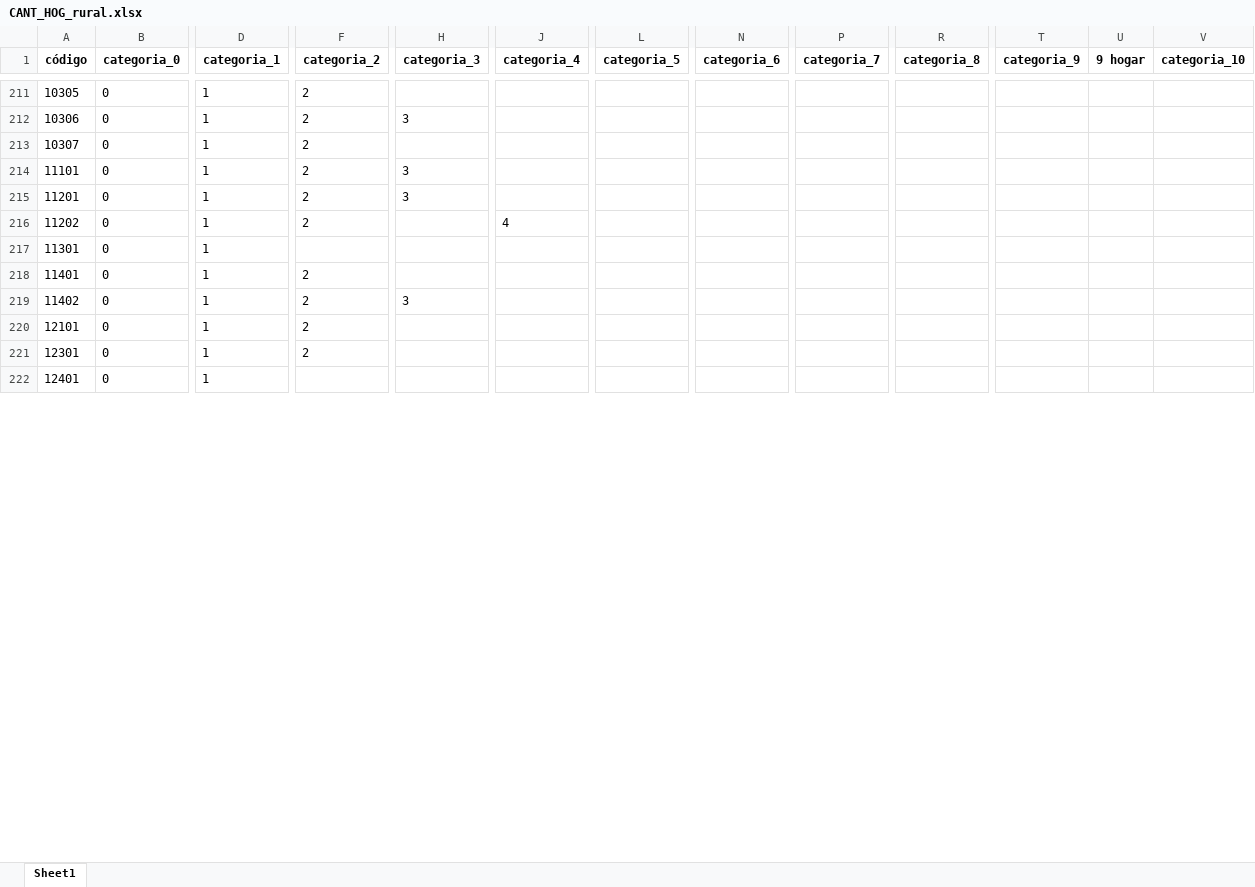
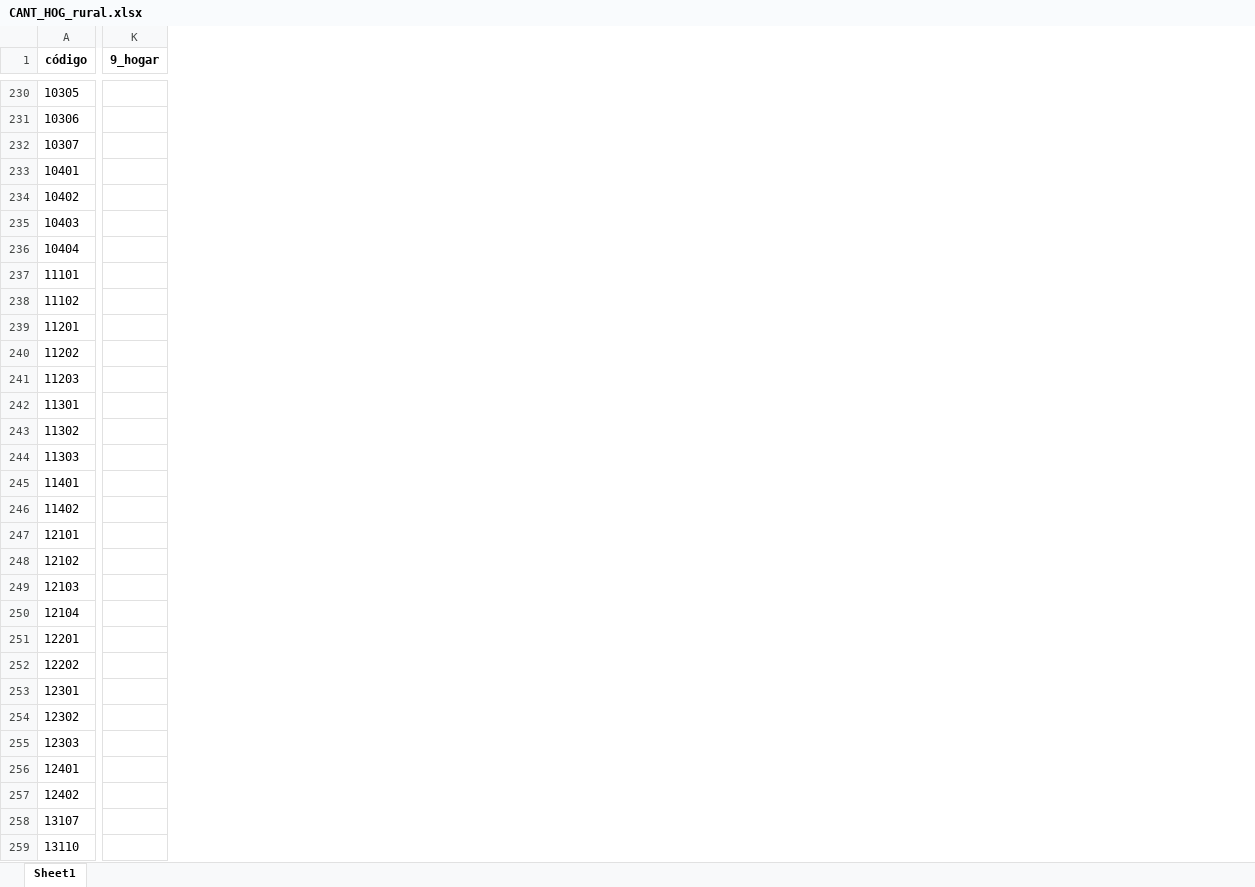
Before and after one commit to Sud-Austral/ds_correlaciones_censo_casen, an Excel workbook: corre_ing_exp-censo_casen/CANT_HOG_rural.xlsx, sheet Sheet1, drawn as a sheet; only a part is shown, gaps mark what is left out; values as stored, in another font and other column widths than the file's, no borders; removed rows and columns are numbered as before the commit, all else as after; rows hold the shown columns only; the diff covers the shown part only; the diff names each change by its address in the sheet, - before the commit and + after, or states it on an @@ line.

```diff
--- a/corre_ing_exp-censo_casen/CANT_HOG_rural.xlsx (sheet Sheet1)
+++ b/corre_ing_exp-censo_casen/CANT_HOG_rural.xlsx (sheet Sheet1)
-column B (categoria_0), rows 211-222: all 0
-column D (categoria_1), rows 211-222: all 1
-column F (categoria_2), rows 211-221: 2 | 2 | 2 | 2 | 2 | 2 |  | 2 | 2 | 2 | 2
-column H (categoria_3), rows 212-219: 3 |  | 3 | 3 |  |  |  | 3
-column J (categoria_4), row 216: 4
-column L (categoria_5), empty
-column N (categoria_6), empty
-column P (categoria_7), empty
-column R (categoria_8), empty
-column T (categoria_9), empty
-column U (9 hogar), empty
-column V (categoria_10), empty
+column K (9_hogar), empty
+row 233: 10401
+row 234: 10402
+row 235: 10403
+row 236: 10404
+row 238: 11102
+row 241: 11203
+row 243: 11302
+row 244: 11303
+row 248: 12102
+row 249: 12103
+row 250: 12104
+row 251: 12201
+row 252: 12202
+row 254: 12302
+row 255: 12303
+row 257: 12402
+row 258: 13107
+row 259: 13110
```
Also changed, not shown: 25 added rows, 2 added columns, 11 removed columns and 13 edited cells elsewhere in this sheet, corre_ing_exp-censo_casen/CANT_HOG_urbano.xlsx, 30 other files.
